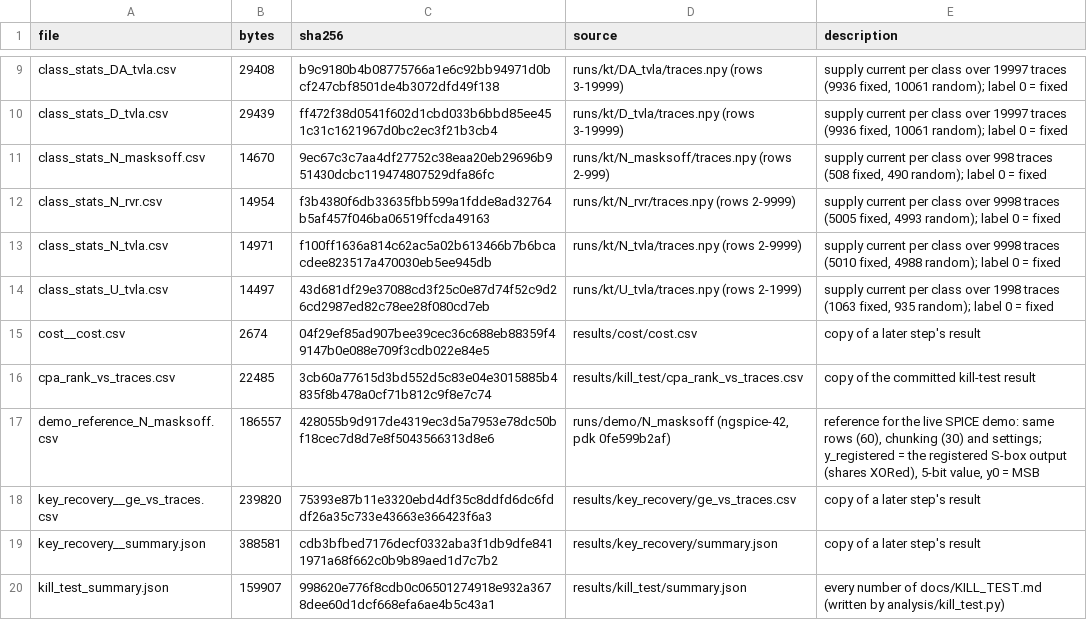
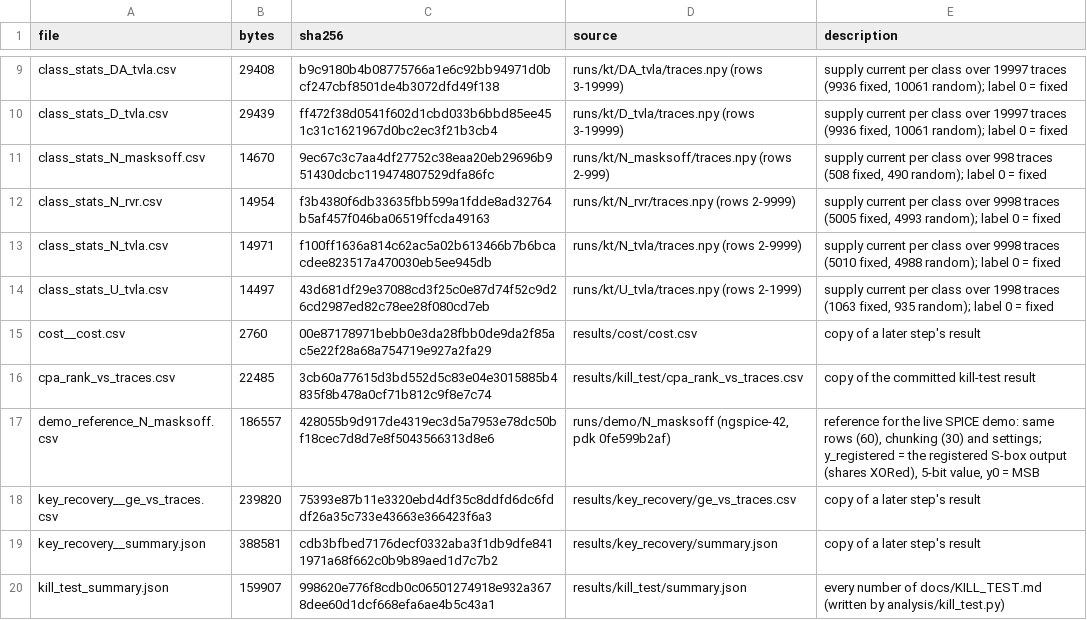
Before and after one commit to Sarkar22/ascon-glitch-leakage, a CSV file: notebook/data/MANIFEST.csv, drawn as a sheet; only a part is shown, gaps mark what is left out.

```diff
--- a/notebook/data/MANIFEST.csv
+++ b/notebook/data/MANIFEST.csv
@@ -14,3 +14,3 @@ class_stats_N_tvla.csv,14971,f100ff1636a814c62ac5a02b613466b7b6bcacdee823517a470
 class_stats_U_tvla.csv,14497,43d681df29e37088cd3f25c0e87d74f52c9d26cd2987ed82c78ee28f080cd7eb,runs/kt/U_tvla/traces.npy (rows 2-1999),"supply current per class over 1998 traces (1063 fixed, 935 random); label 0 = fixed"
-cost__cost.csv,2674,04f29ef85ad907bee39cec36c688eb88359f49147b0e088e709f3cdb022e84e5,results/cost/cost.csv,copy of a later step's result
+cost__cost.csv,2760,00e87178971bebb0e3da28fbb0de9da2f85ac5e22f28a68a754719e927a2fa29,results/cost/cost.csv,copy of a later step's result
 cpa_rank_vs_traces.csv,22485,3cb60a77615d3bd552d5c83e04e3015885b4835f8b478a0cf71b812c9f8e7c74,results/kill_test/cpa_rank_vs_traces.csv,copy of the committed kill-test result
```
Also changed, not shown: notebook/data/cost__cost.csv, results/cost/cost.csv, 12 other files.
